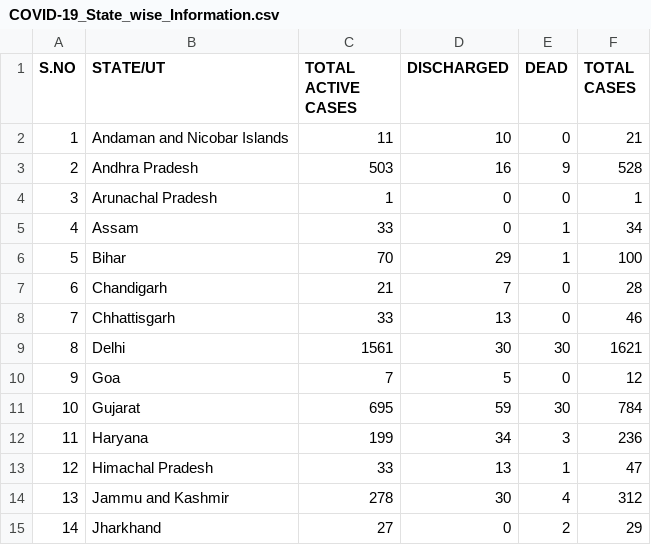
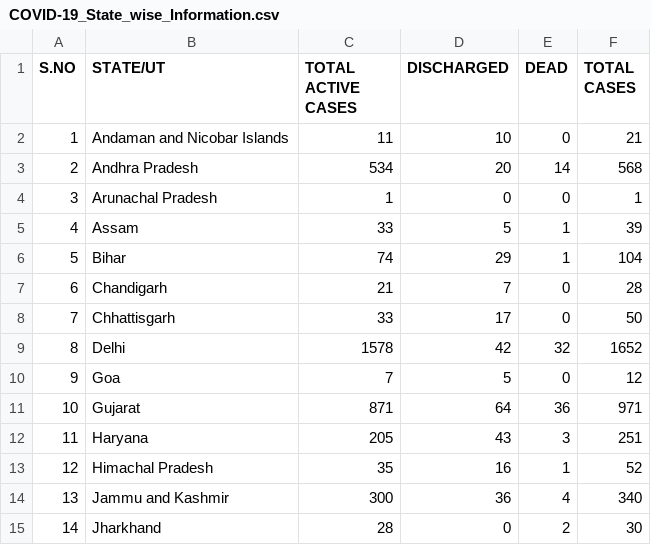
Before and after one commit to Ram-95/Corona-Tracker, a CSV file: COVID-19_State_wise_Information.csv, drawn as a sheet; only a part is shown; the diff covers the shown part only.

```diff
--- a/COVID-19_State_wise_Information.csv
+++ b/COVID-19_State_wise_Information.csv
@@ -2,14 +2,14 @@ S.NO,STATE/UT,TOTAL ACTIVE CASES,DISCHARGED,DEAD,TOTAL CASES
 1,Andaman and Nicobar Islands,11,10,0,21
-2,Andhra Pradesh,503,16,9,528
+2,Andhra Pradesh,534,20,14,568
 3,Arunachal Pradesh,1,0,0,1
-4,Assam,33,0,1,34
-5,Bihar,70,29,1,100
+4,Assam,33,5,1,39
+5,Bihar,74,29,1,104
 6,Chandigarh,21,7,0,28
-7,Chhattisgarh,33,13,0,46
-8,Delhi,1561,30,30,1621
+7,Chhattisgarh,33,17,0,50
+8,Delhi,1578,42,32,1652
 9,Goa,7,5,0,12
-10,Gujarat,695,59,30,784
-11,Haryana,199,34,3,236
-12,Himachal Pradesh,33,13,1,47
-13,Jammu and Kashmir,278,30,4,312
-14,Jharkhand,27,0,2,29
+10,Gujarat,871,64,36,971
+11,Haryana,205,43,3,251
+12,Himachal Pradesh,35,16,1,52
+13,Jammu and Kashmir,300,36,4,340
+14,Jharkhand,28,0,2,30
```
Also changed, not shown: 32 edited cells elsewhere in this file, COVID-19_Continent_Data.csv, COVID-19_Country_Data.csv, 2 other files.
